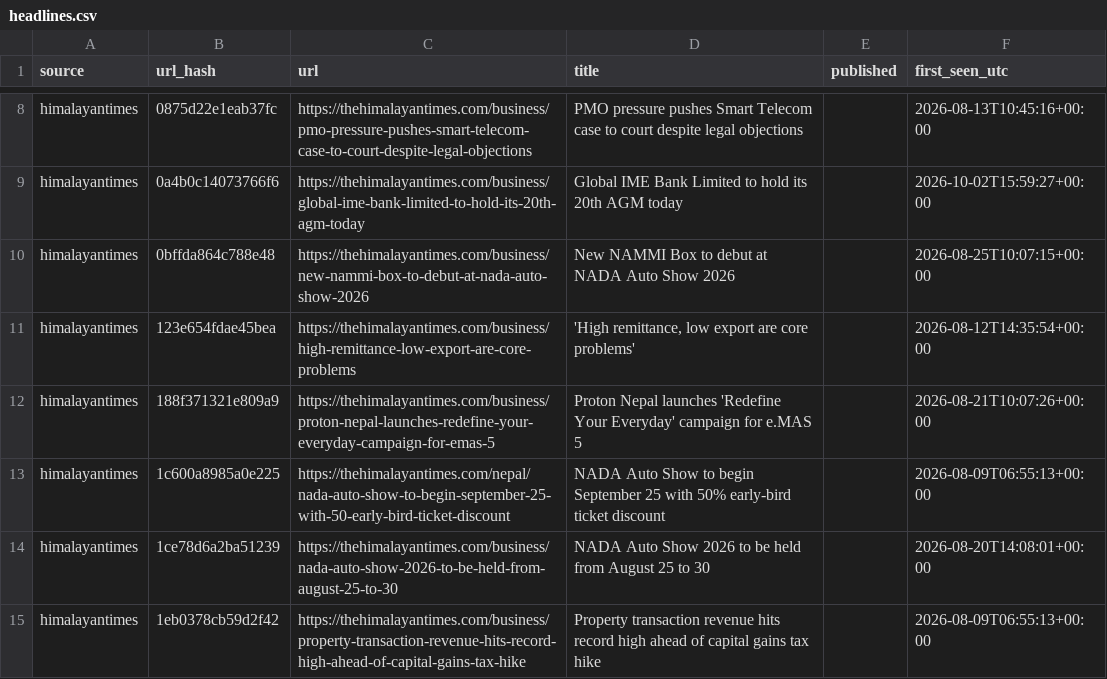
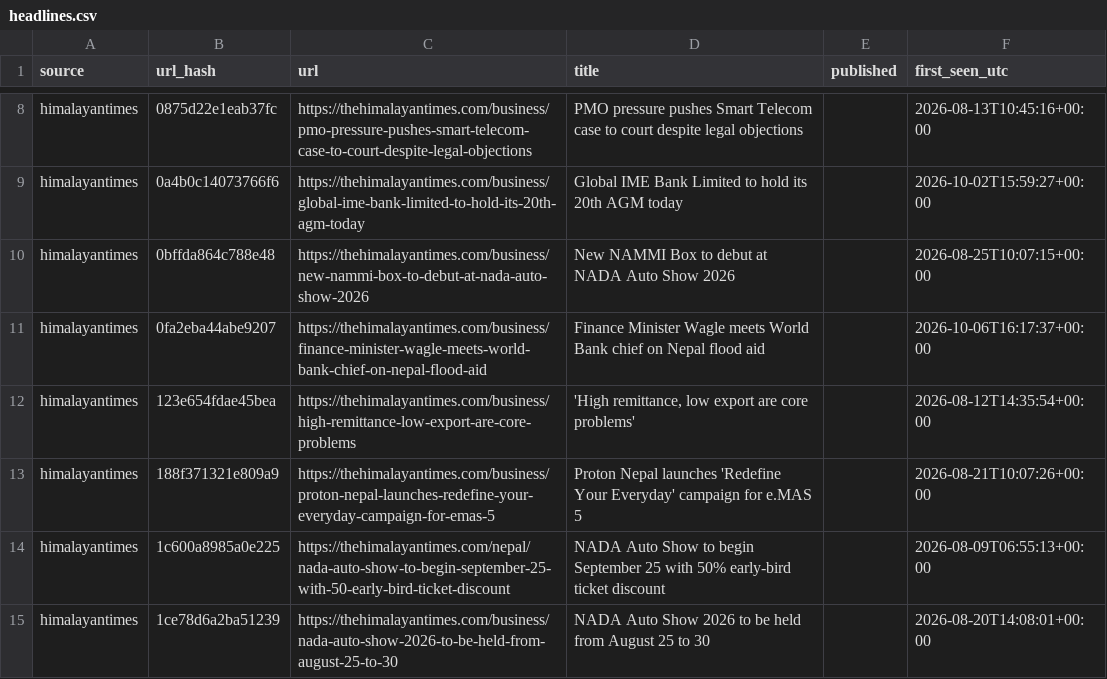
Before and after one commit to Aabaran7/nepse-forecast, a CSV file: data-mirror/news/headlines.csv, drawn as a sheet; only a part is shown, gaps mark what is left out; the shorter side is filled out with more unchanged rows; the diff covers the shown part only; the diff names each change by its address in the sheet, - before the commit and + after, or states it on an @@ line.

Commit message:
data: 2026-10-06 archive + predictions

```diff
--- a/data-mirror/news/headlines.csv
+++ b/data-mirror/news/headlines.csv
+row 11: himalayantimes | 0fa2eba44abe9207 | https://thehimalayantimes.com/business/finance-minister-wagle-meets-world-bank-chief-on-nepal-flood-aid | Finance Minister Wagle meets World Bank chief on Nepal flood aid |  | 2026-10-06T16:17:37+00:00
```
Also changed, not shown: 14 added rows elsewhere in this file, data-mirror/archive/_manifest.csv, data-mirror/archive/indices.csv, 7 other files.
